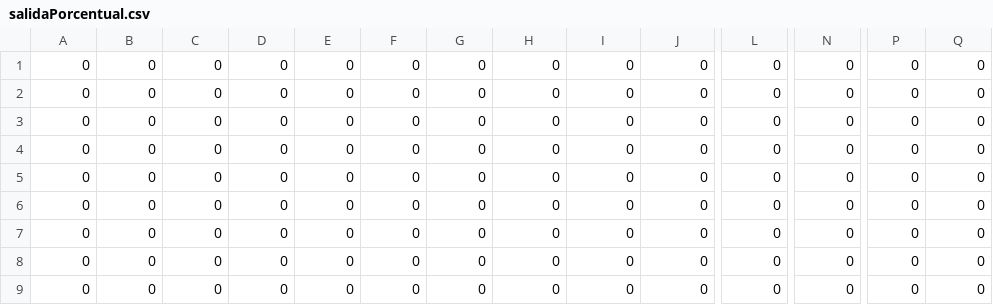
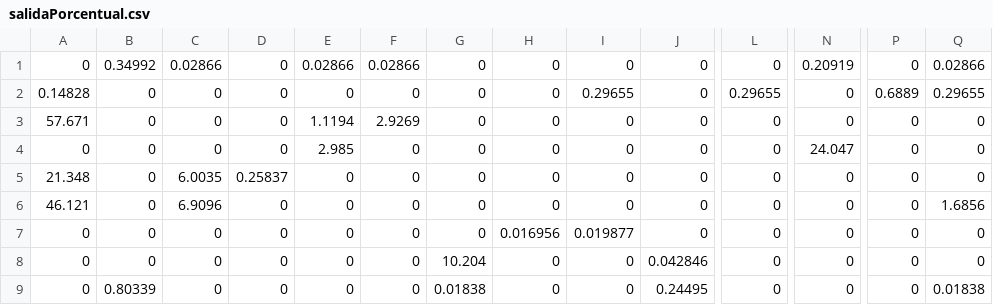
Before and after one commit to pigarcia/TrafficSDN, a CSV file: salidaPorcentual.csv, drawn as a sheet; only a part is shown, gaps mark what is left out; the diff covers the shown part only; the diff names each change by its address in the sheet, - before the commit and + after, or states it on an @@ line.

```diff
--- a/salidaPorcentual.csv
+++ b/salidaPorcentual.csv
-B1: 0
+B1: 0.34992
-C1: 0
+C1: 0.02866
-E1: 0
+E1: 0.02866
-F1: 0
+F1: 0.02866
-N1: 0
+N1: 0.20919
-Q1: 0
+Q1: 0.02866
-A2: 0
+A2: 0.14828
-I2: 0
+I2: 0.29655
-L2: 0
+L2: 0.29655
-P2: 0
+P2: 0.6889
-Q2: 0
+Q2: 0.29655
-A3: 0
+A3: 57.671
-E3: 0
+E3: 1.1194
-F3: 0
+F3: 2.9269
-E4: 0
+E4: 2.985
-N4: 0
+N4: 24.047
-A5: 0
+A5: 21.348
-C5: 0
+C5: 6.0035
-D5: 0
+D5: 0.25837
-A6: 0
+A6: 46.121
-C6: 0
+C6: 6.9096
-Q6: 0
+Q6: 1.6856
-H7: 0
+H7: 0.016956
-I7: 0
+I7: 0.019877
-G8: 0
+G8: 10.204
-J8: 0
+J8: 0.042846
-B9: 0
+B9: 0.80339
-G9: 0
+G9: 0.01838
-J9: 0
+J9: 0.24495
-Q9: 0
+Q9: 0.01838
```
Also changed, not shown: 22 edited cells elsewhere in this file, listaPorcentual.csv, salida.csv, 4 other files.
